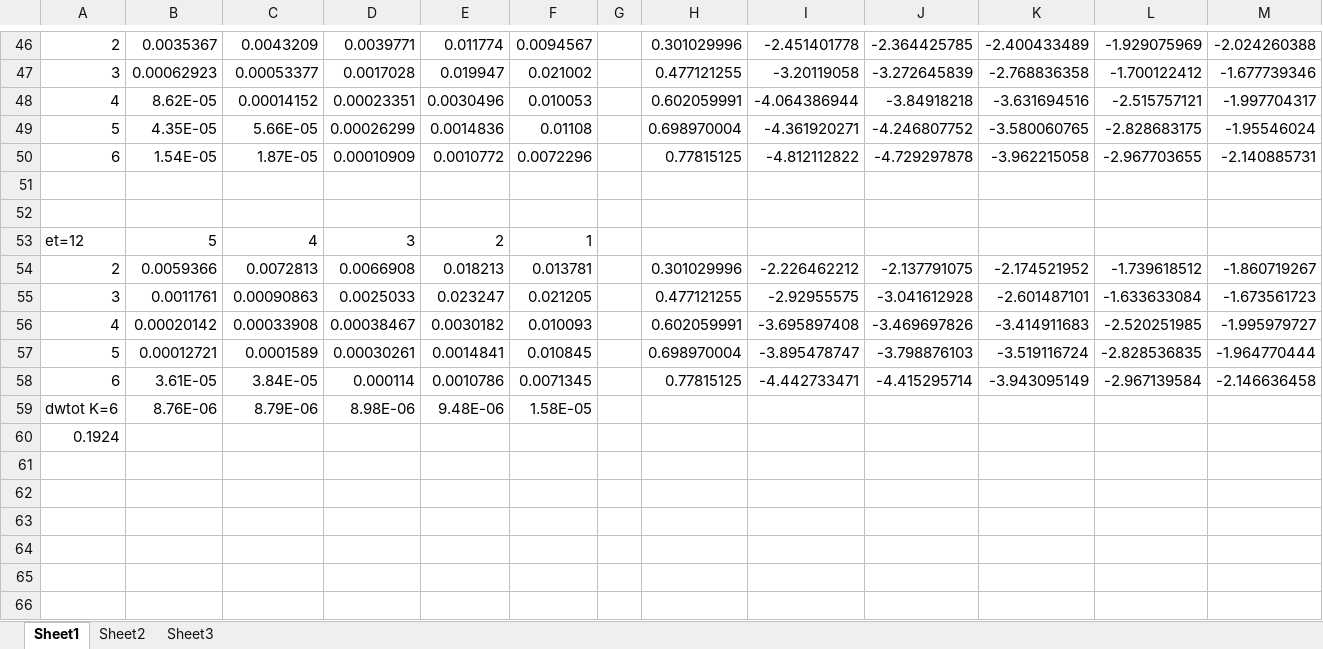
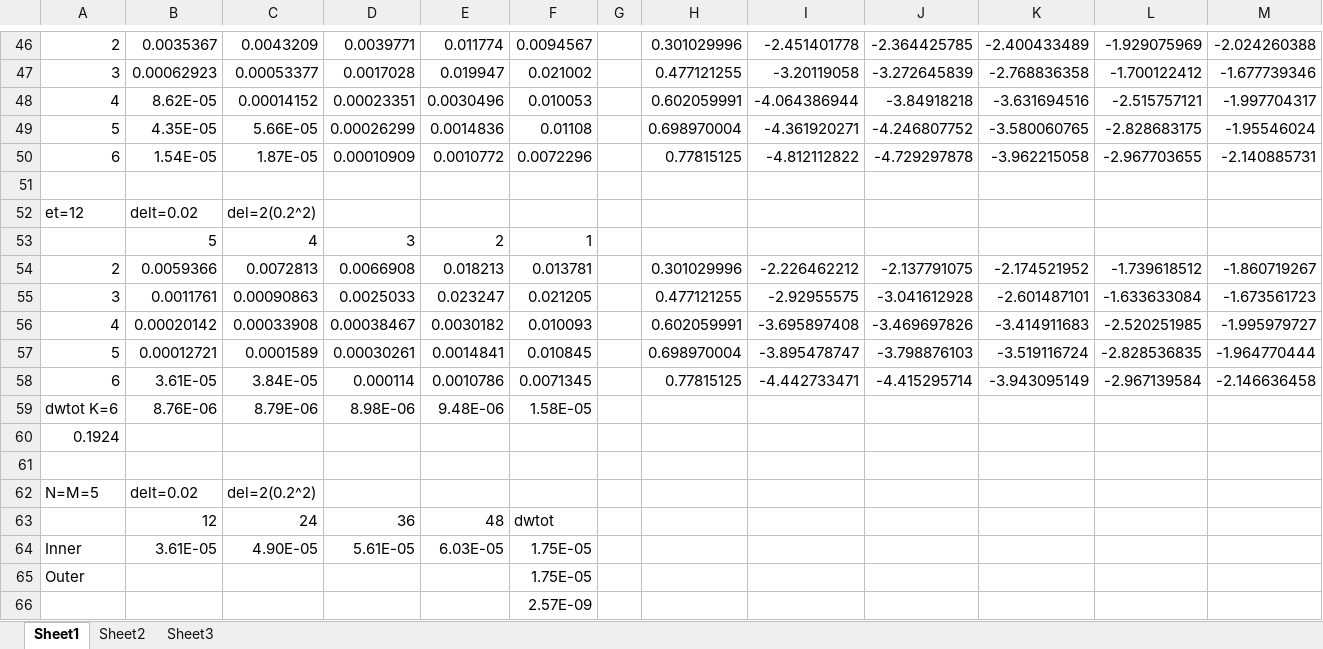
Before and after one commit to userjjb/High-Order-Eulerian-Vortex-Method-Solver, an Excel workbook: 2D-DG-Conservation/ConvergenceTests.xlsx, sheet Sheet1, drawn as a sheet; only a part is shown, gaps mark what is left out; values as stored, in another font and other column widths than the file's, no borders; charts and pictures not drawn; the diff names each change by its address in the sheet, - before the commit and + after, or states it on an @@ line.

```diff
--- a/2D-DG-Conservation/ConvergenceTests.xlsx (sheet Sheet1)
+++ b/2D-DG-Conservation/ConvergenceTests.xlsx (sheet Sheet1)
-row 52: (empty)
+row 52: et=12 | delt=0.02 | del=2(0.2^2)
-A53: et=12
+A53: (empty)
+row 61: (empty)
+row 62: N=M=5 | delt=0.02 | del=2(0.2^2)
+row 63:  | 12 | 24 | 36 | 48 | dwtot
+row 64: Inner | 3.61E-05 | 4.90E-05 | 5.61E-05 | 6.03E-05 | 1.75E-05
+row 65: Outer |  |  |  |  | 1.75E-05
+row 66:  |  |  |  |  | 2.57E-09
```
Also changed, not shown: charts or pictures, 1 other file.
